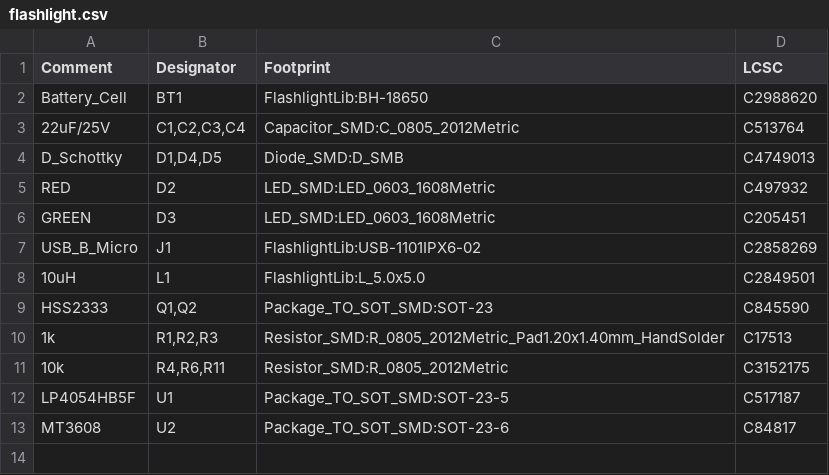
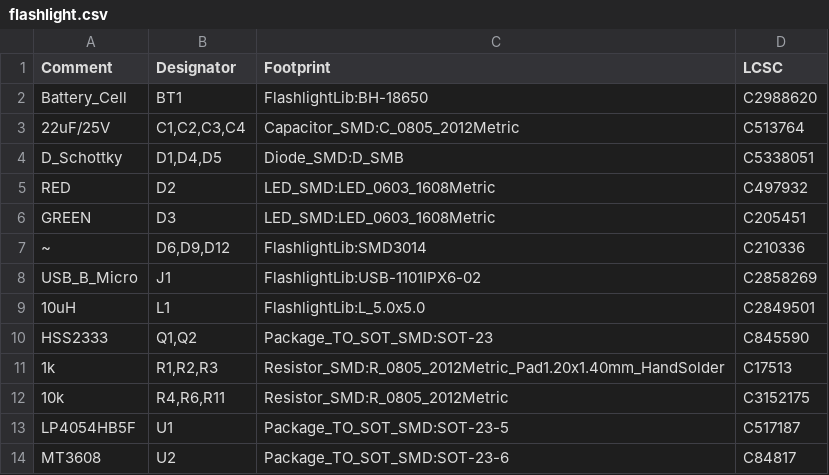
Before and after one commit to dizcza/flashlight_kicad, a CSV file: flashlight.csv, drawn as a sheet.

```diff
--- a/flashlight.csv
+++ b/flashlight.csv
@@ -3,5 +3,6 @@ Comment,Designator,Footprint,LCSC
 "22uF/25V","C1,C2,C3,C4","Capacitor_SMD:C_0805_2012Metric","C513764"
-"D_Schottky","D1,D4,D5","Diode_SMD:D_SMB","C4749013"
+"D_Schottky","D1,D4,D5","Diode_SMD:D_SMB","C5338051"
 "RED","D2","LED_SMD:LED_0603_1608Metric","C497932"
 "GREEN","D3","LED_SMD:LED_0603_1608Metric","C205451"
+"~","D6,D9,D12","FlashlightLib:SMD3014","C210336"
 "USB_B_Micro","J1","FlashlightLib:USB-1101IPX6-02","C2858269"
```
Also changed, not shown: 9 other files.
